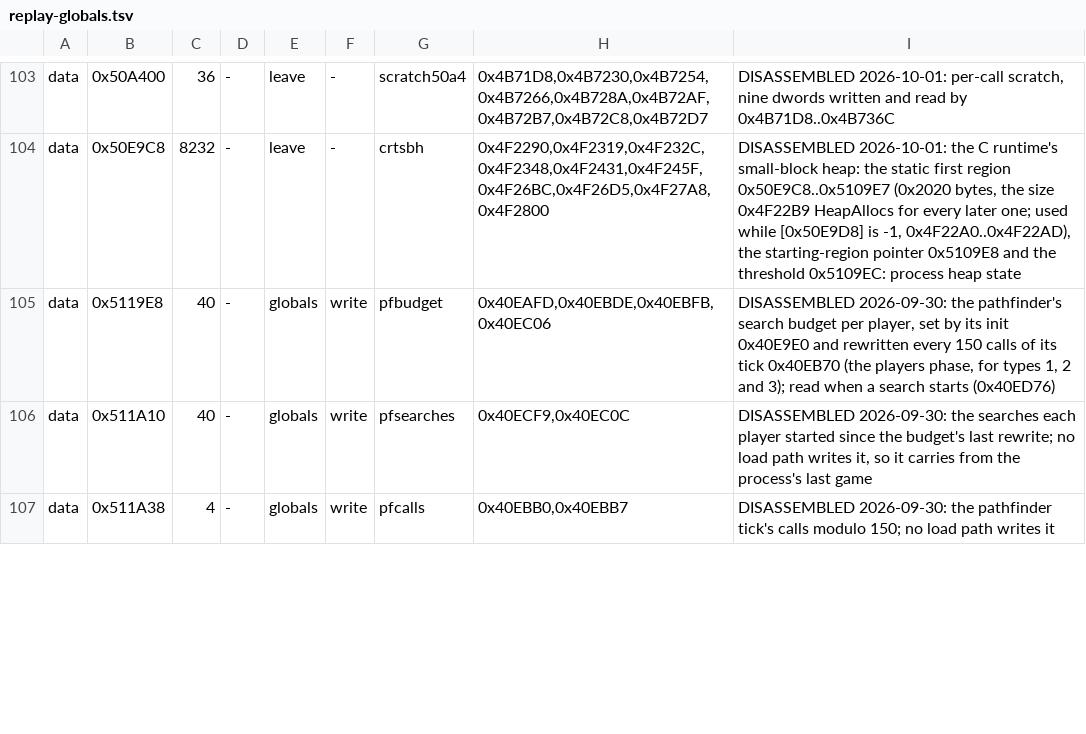
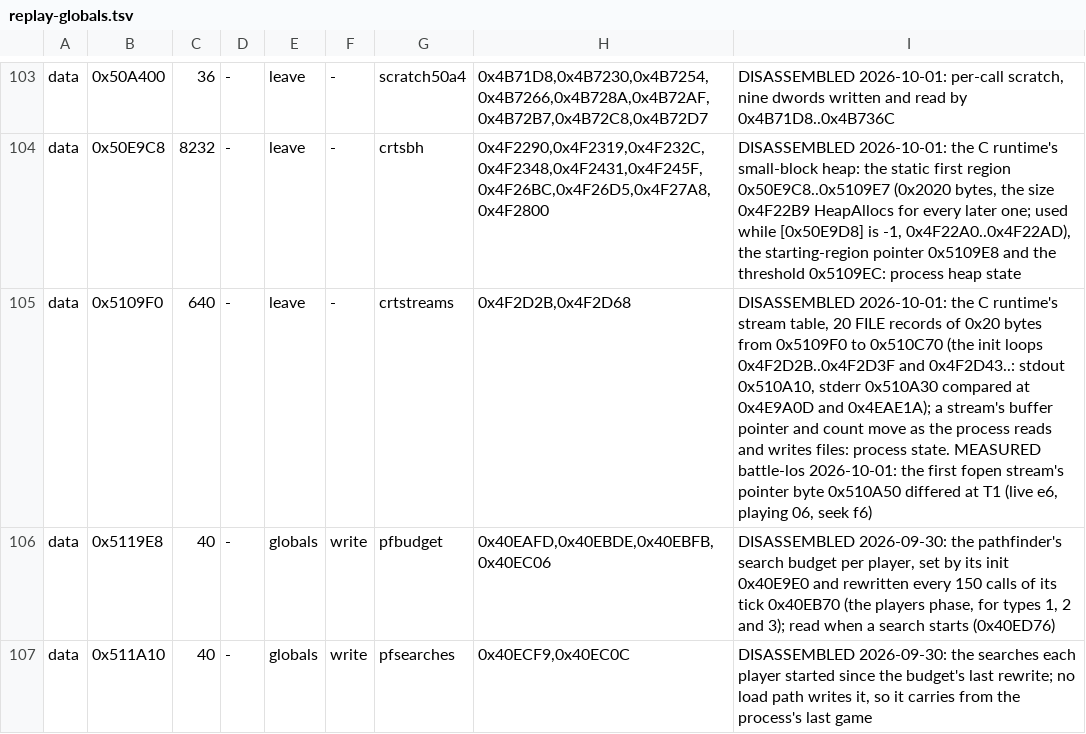
Before and after one commit to Code-Herder/ta-impure-patch, a TSV file: tagpu/ddraw/replay-globals.tsv, drawn as a sheet; only a part is shown, gaps mark what is left out; the shorter side is filled out with more unchanged rows.

```diff
--- a/tagpu/ddraw/replay-globals.tsv
+++ b/tagpu/ddraw/replay-globals.tsv
@@ -104,2 +104,3 @@ data	0x50A400	36	-	leave	-	scratch50a4	0x4B71D8,0x4B7230,0x4B7254,0x4B7266,0x4B7
 data	0x50E9C8	8232	-	leave	-	crtsbh	0x4F2290,0x4F2319,0x4F232C,0x4F2348,0x4F2431,0x4F245F,0x4F26BC,0x4F26D5,0x4F27A8,0x4F2800	DISASSEMBLED 2026-10-01: the C runtime's small-block heap: the static first region 0x50E9C8..0x5109E7 (0x2020 bytes, the size 0x4F22B9 HeapAllocs for every later one; used while [0x50E9D8] is -1, 0x4F22A0..0x4F22AD), the starting-region pointer 0x5109E8 and the threshold 0x5109EC: process heap state
+data	0x5109F0	640	-	leave	-	crtstreams	0x4F2D2B,0x4F2D68	DISASSEMBLED 2026-10-01: the C runtime's stream table, 20 FILE records of 0x20 bytes from 0x5109F0 to 0x510C70 (the init loops 0x4F2D2B..0x4F2D3F and 0x4F2D43..: stdout 0x510A10, stderr 0x510A30 compared at 0x4E9A0D and 0x4EAE1A); a stream's buffer pointer and count move as the process reads and writes files: process state. MEASURED battle-los 2026-10-01: the first fopen stream's pointer byte 0x510A50 differed at T1 (live e6, playing 06, seek f6)
 data	0x5119E8	40	-	globals	write	pfbudget	0x40EAFD,0x40EBDE,0x40EBFB,0x40EC06	DISASSEMBLED 2026-09-30: the pathfinder's search budget per player, set by its init 0x40E9E0 and rewritten every 150 calls of its tick 0x40EB70 (the players phase, for types 1, 2 and 3); read when a search starts (0x40ED76)
```
Also changed, not shown: 2 other files.
